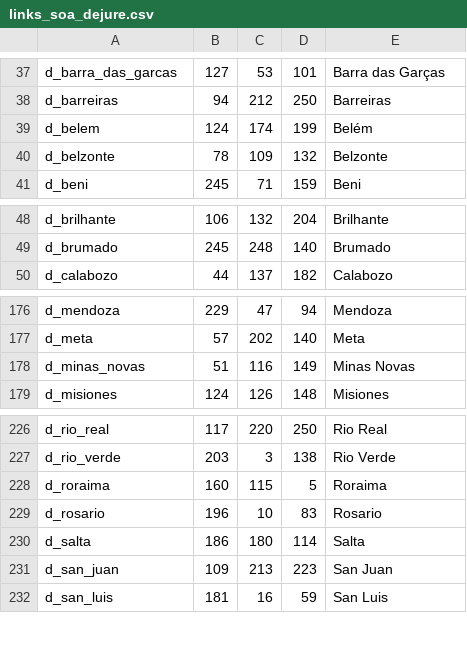
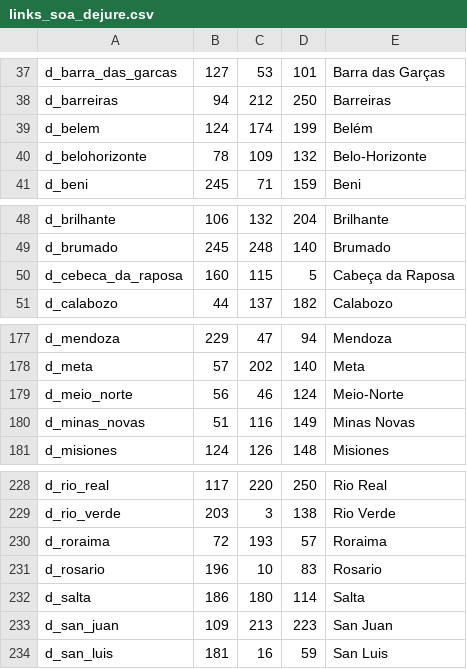
Before and after one commit to mistakingover/ate-ck3, a CSV file: map input files/de jure title links/links_soa_dejure.csv, drawn as a sheet; only a part is shown, gaps mark what is left out.

Commit message:
Minor corrections to South Americans duchies

```diff
--- a/map input files/de jure title links/links_soa_dejure.csv
+++ b/map input files/de jure title links/links_soa_dejure.csv
@@ -39,3 +39,3 @@ d_barreiras;94;212;250;Barreiras
 d_belem;124;174;199;Belém
-d_belzonte;78;109;132;Belzonte
+d_belohorizonte;78;109;132;Belo-Horizonte
 d_beni;245;71;159;Beni
@@ -49,2 +49,3 @@ d_brilhante;106;132;204;Brilhante
 d_brumado;245;248;140;Brumado
+d_cebeca_da_raposa;160;115;5;Cabeça da Raposa
 d_calabozo;44;137;182;Calabozo
@@ -177,2 +178,3 @@ d_mendoza;229;47;94;Mendoza
 d_meta;57;202;140;Meta
+d_meio_norte;56;46;124;Meio-Norte
 d_minas_novas;51;116;149;Minas Novas
@@ -227,3 +229,3 @@ d_rio_real;117;220;250;Rio Real
 d_rio_verde;203;3;138;Rio Verde
-d_roraima;160;115;5;Roraima
+d_roraima;72;193;57;Roraima
 d_rosario;196;10;83;Rosario
```
